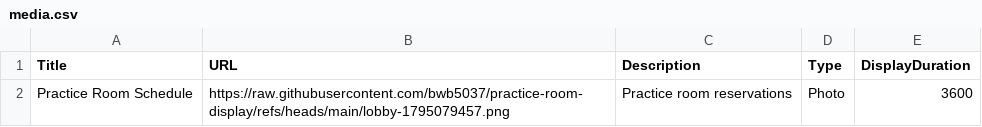
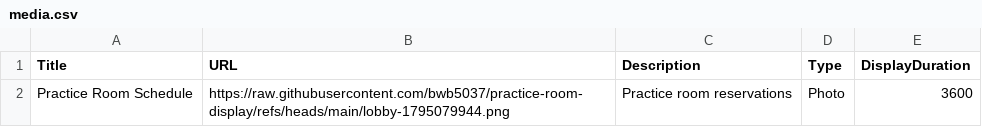
Before and after one commit to bwb5037/practice-room-display, a CSV file: media.csv, drawn as a sheet.

```diff
--- a/media.csv
+++ b/media.csv
@@ -1,2 +1,2 @@
 Title,URL,Description,Type,DisplayDuration
-Practice Room Schedule,https://raw.githubusercontent.com/bwb5037/practice-room-display/refs/heads/main/lobby-1795079457.png,Practice room reservations,Photo,3600
+Practice Room Schedule,https://raw.githubusercontent.com/bwb5037/practice-room-display/refs/heads/main/lobby-1795079944.png,Practice room reservations,Photo,3600
```
Also changed, not shown: 1 other file.
